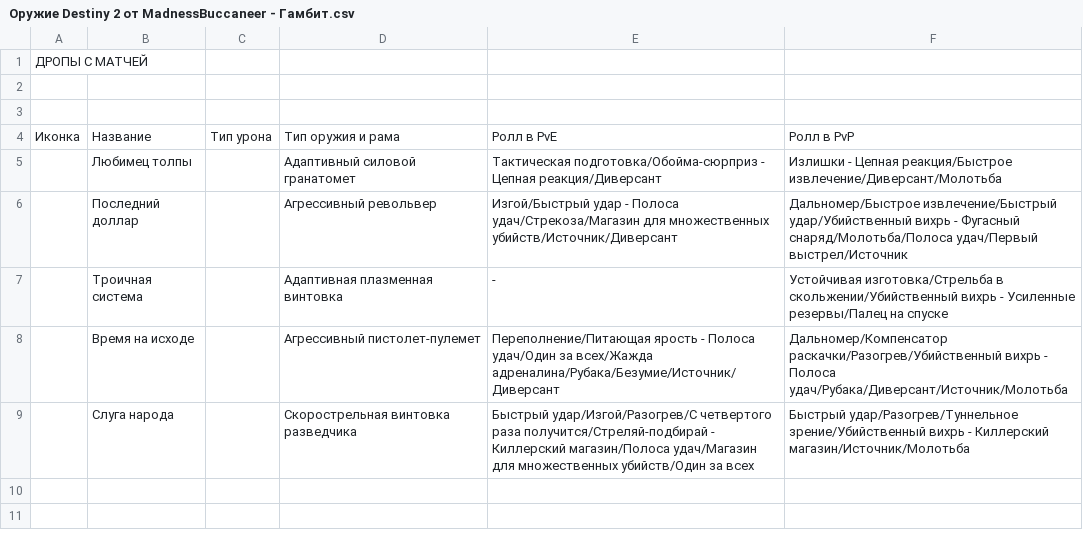
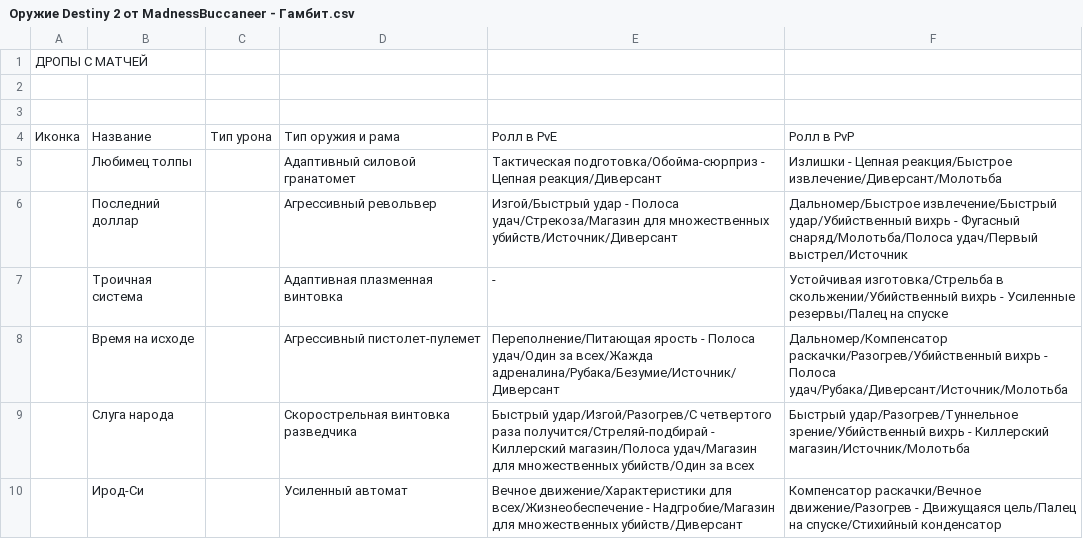
Before and after one commit to stb1rd/madness-rolls, a CSV file: src/data/rollsCSV/Оружие Destiny 2 от MadnessBuccaneer - Гамбит.csv, drawn as a sheet; the diff names each change by its address in the sheet, - before the commit and + after, or states it on an @@ line.

```diff
--- a/src/data/rollsCSV/Оружие Destiny 2 от MadnessBuccaneer - Гамбит.csv
+++ b/src/data/rollsCSV/Оружие Destiny 2 от MadnessBuccaneer - Гамбит.csv
+row 10:  | Ирод-Си |  | Усиленный автомат | Вечное движение/Характеристики для всех/Жизнеобеспечение - Надгробие/Магазин для множественных убийств/Диверсант | Компенсатор раскачки/Вечное движение/Разогрев - Движущаяся цель/Палец на спуске/Стихийный конденсатор
```
Also changed, not shown: src/data/rollsCSV/Оружие Destiny 2 от MadnessBuccaneer - Горнило.csv, src/data/rollsCSV/Оружие Destiny 2 от MadnessBuccaneer - Пункты назначения.csv, 16 other files.
